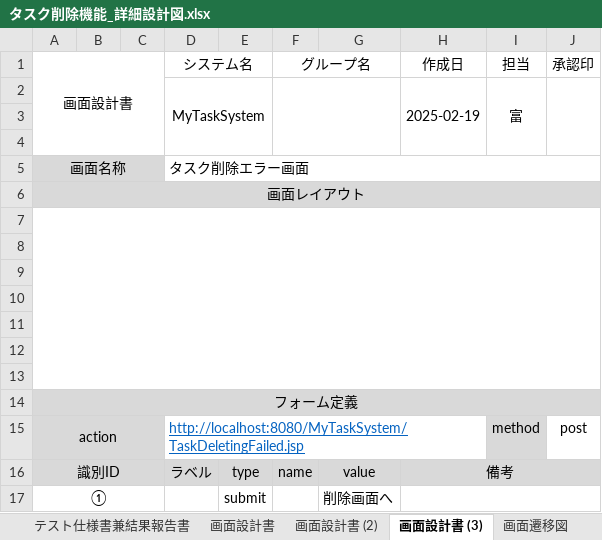
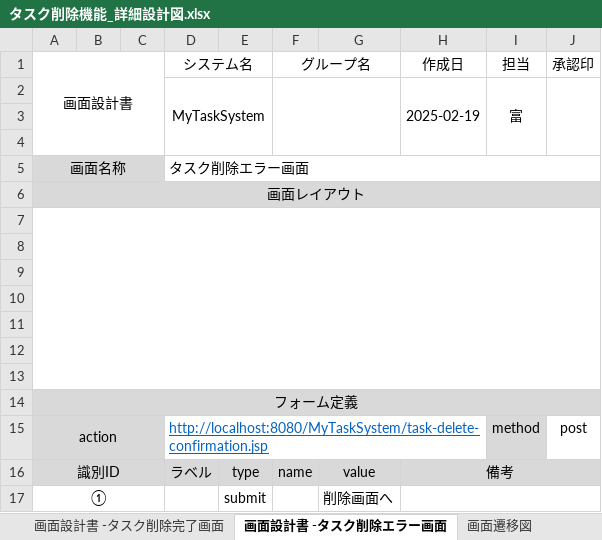
Before and after one commit to comsize-okugawa/MyTaskSystem, an Excel workbook: 詳細設計図/タスク削除機能_詳細設計図.xlsx, sheet 画面設計書 -タスク削除エラー画面, drawn as a sheet; values as stored, in another font and other column widths than the file's, no borders; charts and pictures not drawn; the diff names each change by its address in the sheet, - before the commit and + after, or states it on an @@ line.

```diff
--- a/詳細設計図/タスク削除機能_詳細設計図.xlsx (sheet 画面設計書 -タスク削除エラー画面)
+++ b/詳細設計図/タスク削除機能_詳細設計図.xlsx (sheet 画面設計書 -タスク削除エラー画面)
-sheet tab: 画面設計書 (2)
+sheet tab: 画面設計書 -タスク削除完了画面
-sheet tab: 画面設計書 (3)
+sheet tab: 画面設計書 -タスク削除エラー画面
-D15 (システム名): http://localhost:8080/MyTaskSystem/TaskDeletingFailed.jsp
+D15 (システム名): http://localhost:8080/MyTaskSystem/task-delete-confirmation.jsp
```
Also changed, not shown: sheet ユースケース記述, sheet 画面設計書 -タスク削除完了画面, sheet 画面設計書-タスク削除確認画面, other sheet tabs, charts or pictures, 進捗管理表/進捗管理表_富.xlsx.
